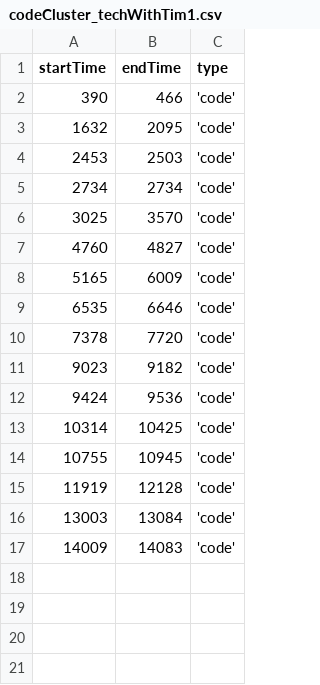
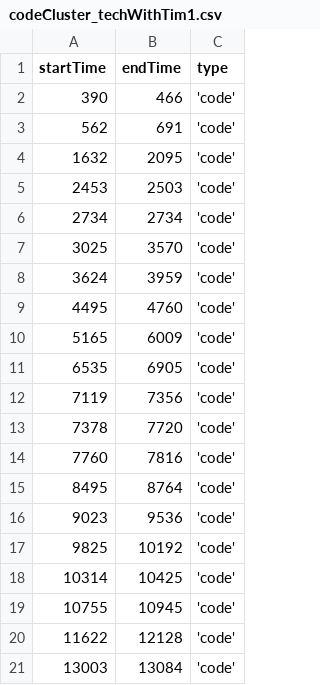
Before and after one commit to ckelleher-wustl/CodeStoriesViz, a CSV file: web/data/codeCluster_techWithTim1.csv, drawn as a sheet.

Commit message:
techWithTim1 now in overview

```diff
--- a/web/data/codeCluster_techWithTim1.csv
+++ b/web/data/codeCluster_techWithTim1.csv
@@ -2,2 +2,3 @@ startTime,endTime,type
 390,466,'code'
+562,691,'code'
 1632,2095,'code'
@@ -6,12 +7,15 @@ startTime,endTime,type
 3025,3570,'code'
-4760,4827,'code'
+3624,3959,'code'
+4495,4760,'code'
 5165,6009,'code'
-6535,6646,'code'
+6535,6905,'code'
+7119,7356,'code'
 7378,7720,'code'
-9023,9182,'code'
-9424,9536,'code'
+7760,7816,'code'
+8495,8764,'code'
+9023,9536,'code'
+9825,10192,'code'
 10314,10425,'code'
 10755,10945,'code'
-11919,12128,'code'
+11622,12128,'code'
 13003,13084,'code'
-14009,14083,'code'
```
Also changed, not shown: 4 other files.
